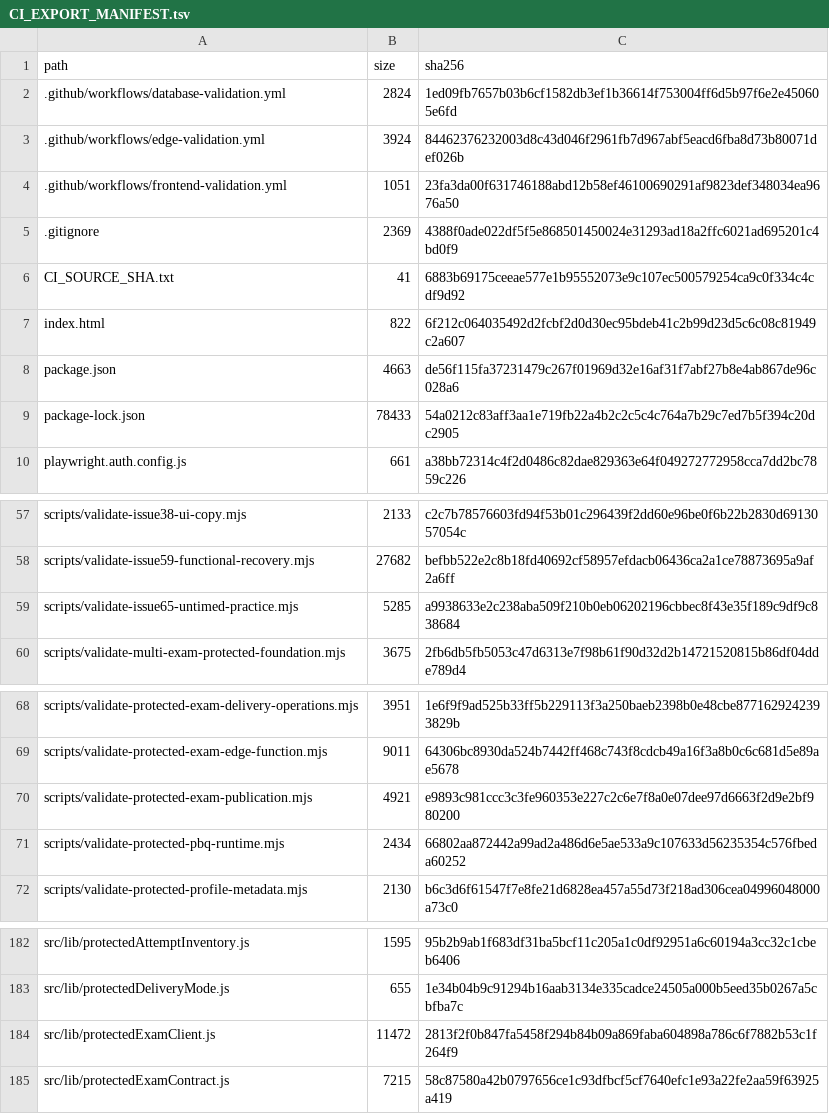
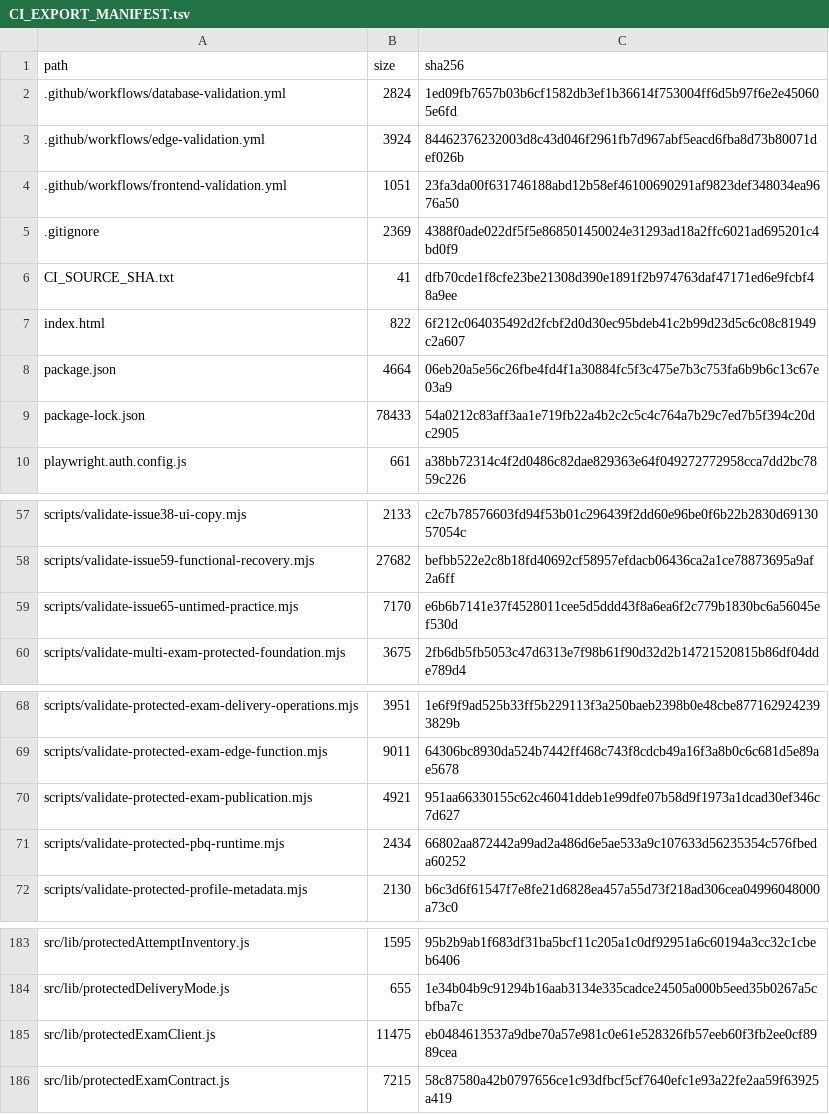
Before and after one commit to SAFFR0NM0NEY/cert-sim-platform-ci-public, a TSV file: CI_EXPORT_MANIFEST.tsv, drawn as a sheet; only a part is shown, gaps mark what is left out; the diff covers the shown part only.

```diff
--- a/CI_EXPORT_MANIFEST.tsv
+++ b/CI_EXPORT_MANIFEST.tsv
@@ -5,5 +5,5 @@ path	size	sha256
 .gitignore	2369	4388f0ade022df5f5e868501450024e31293ad18a2ffc6021ad695201c4bd0f9
-CI_SOURCE_SHA.txt	41	6883b69175ceeae577e1b95552073e9c107ec500579254ca9c0f334c4cdf9d92
+CI_SOURCE_SHA.txt	41	dfb70cde1f8cfe23be21308d390e1891f2b974763daf47171ed6e9fcbf48a9ee
 index.html	822	6f212c064035492d2fcbf2d0d30ec95bdeb41c2b99d23d5c6c08c81949c2a607
-package.json	4663	de56f115fa37231479c267f01969d32e16af31f7abf27b8e4ab867de96c028a6
+package.json	4664	06eb20a5e56c26fbe4fd4f1a30884fc5f3c475e7b3c753fa6b9b6c13c67e03a9
 package-lock.json	78433	54a0212c83aff3aa1e719fb22a4b2c2c5c4c764a7b29c7ed7b5f394c20dc2905
@@ -58,3 +58,3 @@ scripts/validate-issue38-ui-copy.mjs	2133	c2c7b78576603fd94f53b01c296439f2dd60e9
 scripts/validate-issue59-functional-recovery.mjs	27682	befbb522e2c8b18fd40692cf58957efdacb06436ca2a1ce78873695a9af2a6ff
-scripts/validate-issue65-untimed-practice.mjs	5285	a9938633e2c238aba509f210b0eb06202196cbbec8f43e35f189c9df9c838684
+scripts/validate-issue65-untimed-practice.mjs	7170	e6b6b7141e37f4528011cee5d5ddd43f8a6ea6f2c779b1830bc6a56045ef530d
 scripts/validate-multi-exam-protected-foundation.mjs	3675	2fb6db5fb5053c47d6313e7f98b61f90d32d2b14721520815b86df04dde789d4
@@ -69,3 +69,3 @@ scripts/validate-protected-exam-delivery-operations.mjs	3951	1e6f9f9ad525b33ff5b
 scripts/validate-protected-exam-edge-function.mjs	9011	64306bc8930da524b7442ff468c743f8cdcb49a16f3a8b0c6c681d5e89ae5678
-scripts/validate-protected-exam-publication.mjs	4921	e9893c981ccc3c3fe960353e227c2c6e7f8a0e07dee97d6663f2d9e2bf980200
+scripts/validate-protected-exam-publication.mjs	4921	951aa66330155c62c46041ddeb1e99dfe07b58d9f1973a1dcad30ef346c7d627
 scripts/validate-protected-pbq-runtime.mjs	2434	66802aa872442a99ad2a486d6e5ae533a9c107633d56235354c576fbeda60252
@@ -183,3 +184,3 @@ src/lib/protectedAttemptInventory.js	1595	95b2b9ab1f683df31ba5bcf11c205a1c0df929
 src/lib/protectedDeliveryMode.js	655	1e34b04b9c91294b16aab3134e335cadce24505a000b5eed35b0267a5cbfba7c
-src/lib/protectedExamClient.js	11472	2813f2f0b847fa5458f294b84b09a869faba604898a786c6f7882b53c1f264f9
+src/lib/protectedExamClient.js	11475	eb0484613537a9dbe70a57e981c0e61e528326fb57eeb60f3fb2ee0cf8989cea
 src/lib/protectedExamContract.js	7215	58c87580a42b0797656ce1c93dfbcf5cf7640efc1e93a22fe2aa59f63925a419
```
Also changed, not shown: 2 added rows and 34 edited cells elsewhere in this file, 14 other files.
